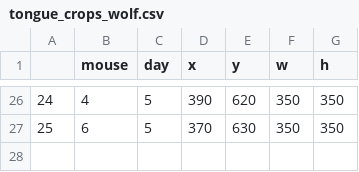
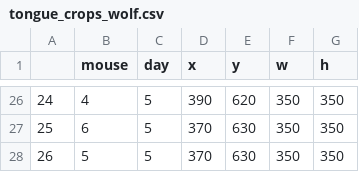
Before and after one commit to chrishalcrow/nolanlab-dlc, a CSV file: wolf_crops/tongue_crops_wolf.csv, drawn as a sheet; only a part is shown, gaps mark what is left out; the diff names each change by its address in the sheet, - before the commit and + after, or states it on an @@ line.

Commit message:
new crops

```diff
--- a/wolf_crops/tongue_crops_wolf.csv
+++ b/wolf_crops/tongue_crops_wolf.csv
+row 28: 26 | 5 | 5 | 370 | 630 | 350 | 350
```
